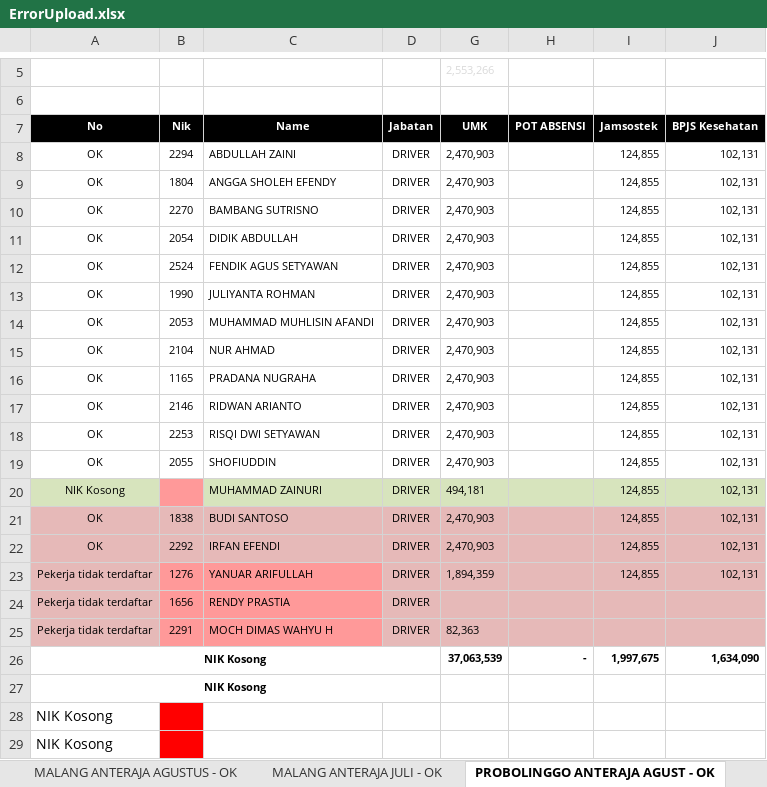
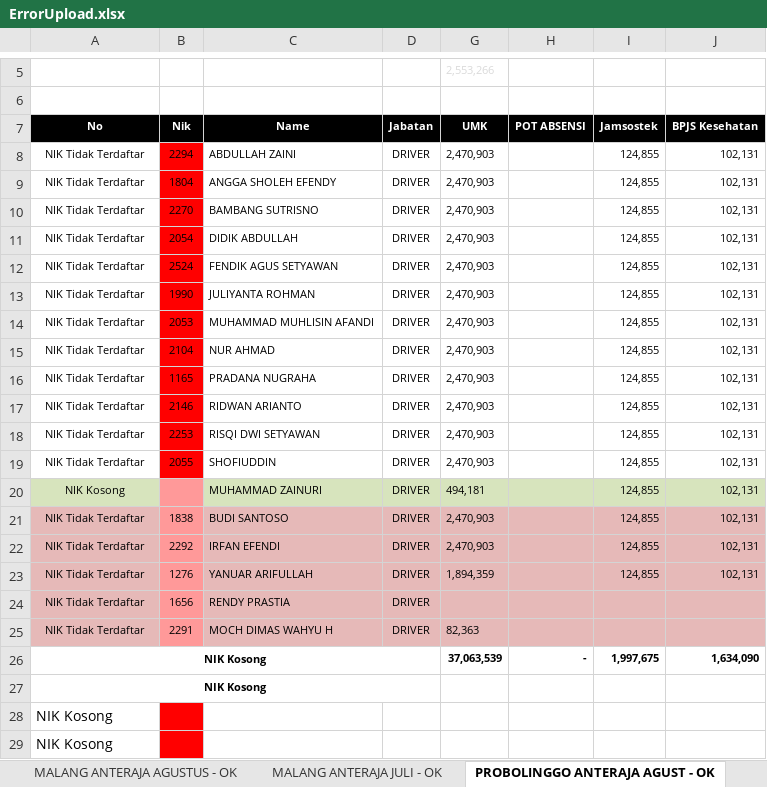
Before and after one commit to titoanugerah/PayrollSystem, an Excel workbook: wwwroot/file/ErrorUpload.xlsx, sheet PROBOLINGGO ANTERAJA AGUST - OK, drawn as a sheet; only a part is shown, gaps mark what is left out; values as stored, in another font and other column widths than the file's, no borders; the diff names each change by its address in the sheet, - before the commit and + after, or states it on an @@ line.

```diff
--- a/wwwroot/file/ErrorUpload.xlsx (sheet PROBOLINGGO ANTERAJA AGUST - OK)
+++ b/wwwroot/file/ErrorUpload.xlsx (sheet PROBOLINGGO ANTERAJA AGUST - OK)
-A8:A19 (No): OK
+A8:A19 (No): NIK Tidak Terdaftar
-B8:B19 fill: none
+B8:B19 fill: #FF0000
-A21:A22 (No): OK
+A21:A22 (No): NIK Tidak Terdaftar
-B21:B22 fill: #E6B9B8
+B21:B22 fill: #FF9999
-A23:A25 (No): Pekerja tidak terdaftar
+A23:A25 (No): NIK Tidak Terdaftar
-C23:C25 fill: #FF9999
+C23:C25 fill: #E6B9B8
```
Also changed, not shown: sheet PAMEKASAN ANTERAJA AGUST- OK, sheet YAMAZAKI JEMBER AGUSTUS - OK, sheet SURABAYA ANTERAJA AGUSTUS - OK, sheet JOGJA ANTERAJA AGUSTUS - OK, sheet SAT REMBANG AGUSTUS - OK, sheet MALANG ANTERAJA AGUSTUS - OK, 22 more sheets, 4 other files.
